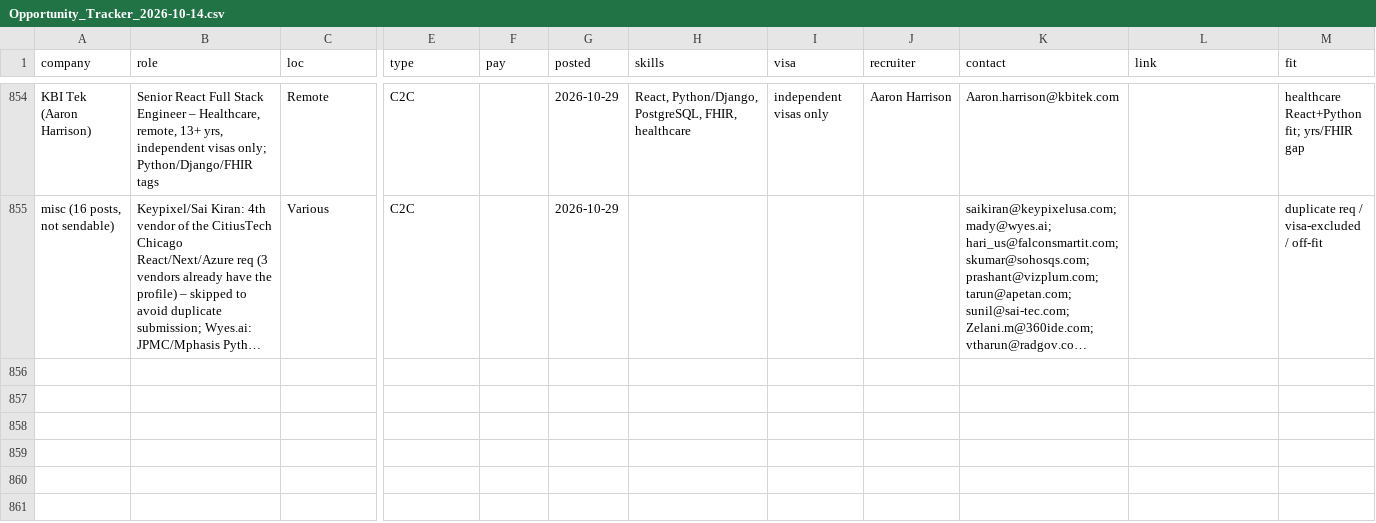
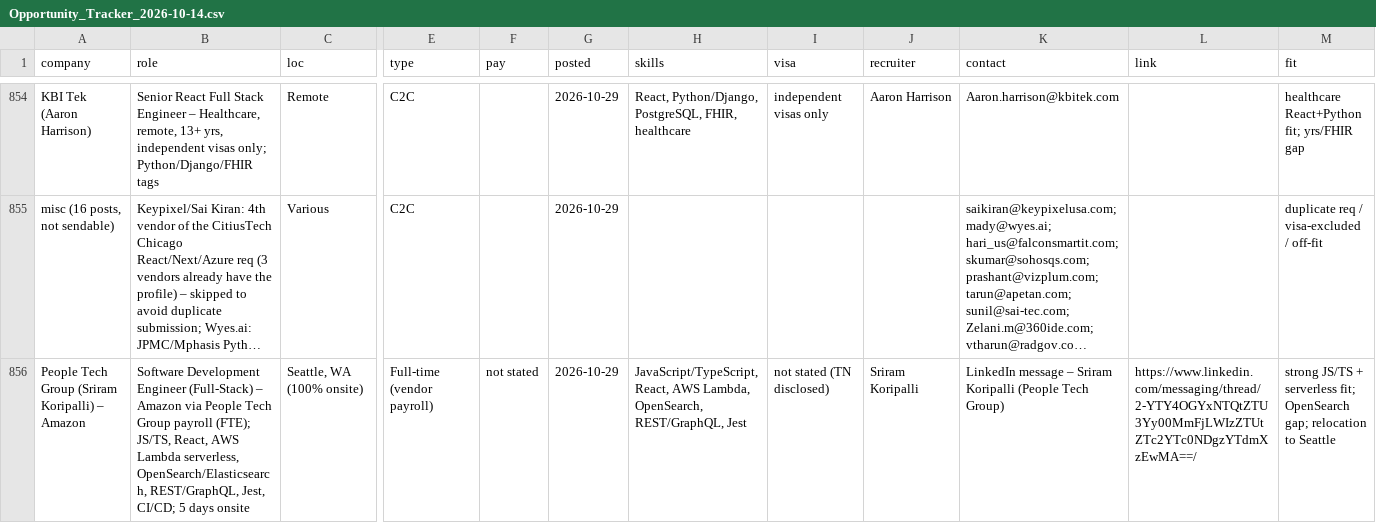
Before and after one commit to aaronrl25/outreach-pipeline-claude-day, a CSV file: data/2026-10-14/Opportunity_Tracker_2026-10-14.csv, drawn as a sheet; only a part is shown, gaps mark what is left out; long unchanged cells end in …; rows hold the shown columns only; the diff names each change by its address in the sheet, - before the commit and + after, or states it on an @@ line.

```diff
--- a/data/2026-10-14/Opportunity_Tracker_2026-10-14.csv
+++ b/data/2026-10-14/Opportunity_Tracker_2026-10-14.csv
+row 856: People Tech Group (Sriram Koripalli) – Amazon | Software Development Engineer (Full-Stack) – Amazon via People Tech Group payroll (FTE); JS/TS, React, AWS Lambda serverless, OpenSearch/Elasticsearch, REST/GraphQL, Jest, CI/CD; 5 days onsite | Seattle, WA (100% onsite) | Full-time (vendor payroll) | not stated | 2026-10-29 | JavaScript/TypeScript, React, AWS Lambda, OpenSearch, REST/GraphQL, Jest | not stated (TN disclosed) | Sriram Koripalli | LinkedIn message – Sriram Koripalli (People Tech Group) | https://www.linkedin.com/messaging/thread/2-YTY4OGYxNTQtZTU3Yy00MmFjLWIzZTUtZTc2YTc0NDgzYTdmXzEwMA==/ | strong JS/TS + serverless fit; OpenSearch gap; relocation to Seattle
```
Also changed, not shown: data/2026-10-14/Outreach_Log.csv, 9 other files.
